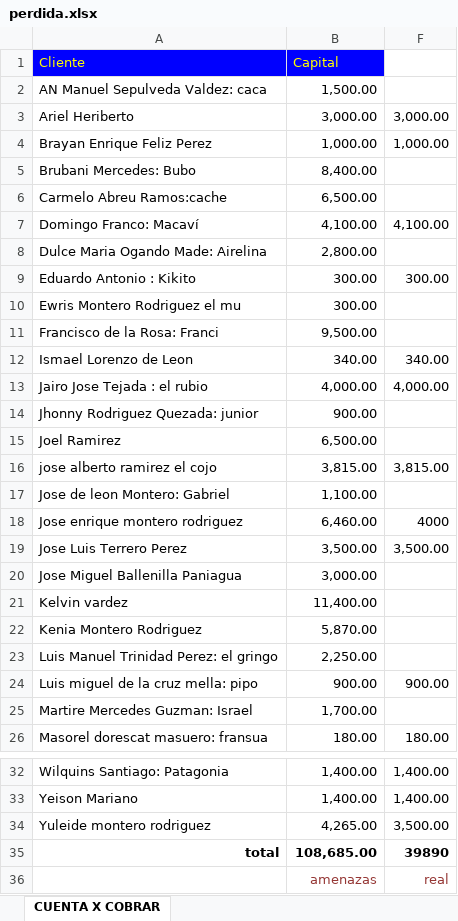
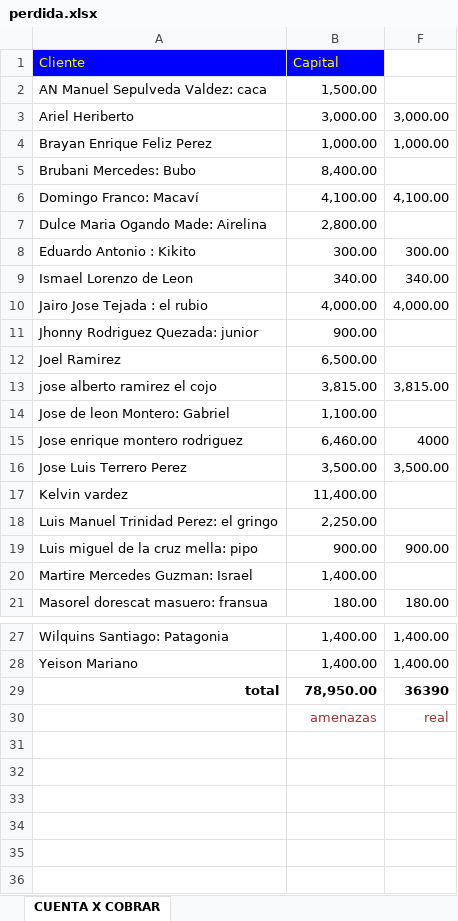
Before and after one commit to Adelson-org/utilitario, an Excel workbook: Contabilidad/perdida.xlsx, sheet CUENTA X COBRAR, drawn as a sheet; only a part is shown, gaps mark what is left out; values as stored, in another font and other column widths than the file's, no borders; removed rows and columns are numbered as before the commit, all else as after; the diff names each change by its address in the sheet, - before the commit and + after, or states it on an @@ line.

```diff
--- a/Contabilidad/perdida.xlsx (sheet CUENTA X COBRAR)
+++ b/Contabilidad/perdida.xlsx (sheet CUENTA X COBRAR)
-row 6: Carmelo Abreu Ramos:cache | 6,500.00
-row 10: Ewris Montero Rodriguez el mu | 300.00
-row 11: Francisco de la Rosa: Franci | 9,500.00
-row 20: Jose Miguel Ballenilla Paniagua | 3,000.00
-row 22: Kenia Montero Rodriguez | 5,870.00
-B20 (Capital): 1,700.00
+B20 (Capital): 1,400.00
-row 34: Yuleide montero rodriguez | 4,265.00 | 3,500.00
-B29 (Capital): 108,685.00
+B29 (Capital): 78,950.00
-F29: 39890
+F29: 36390
```
Also changed, not shown: hidden cells, Contabilidad/contabilidad.xlsx, tabla de prestamos.xlsx, 4 other files.
